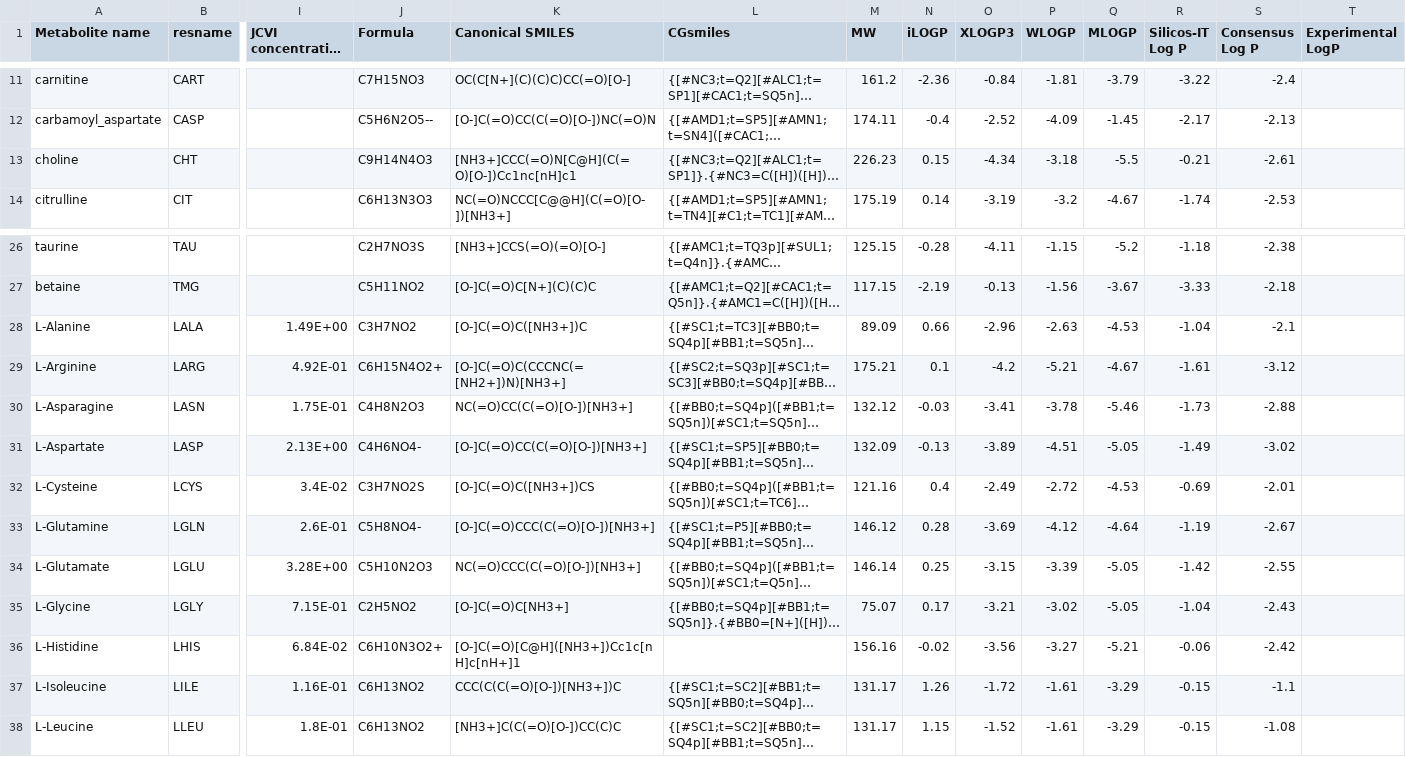
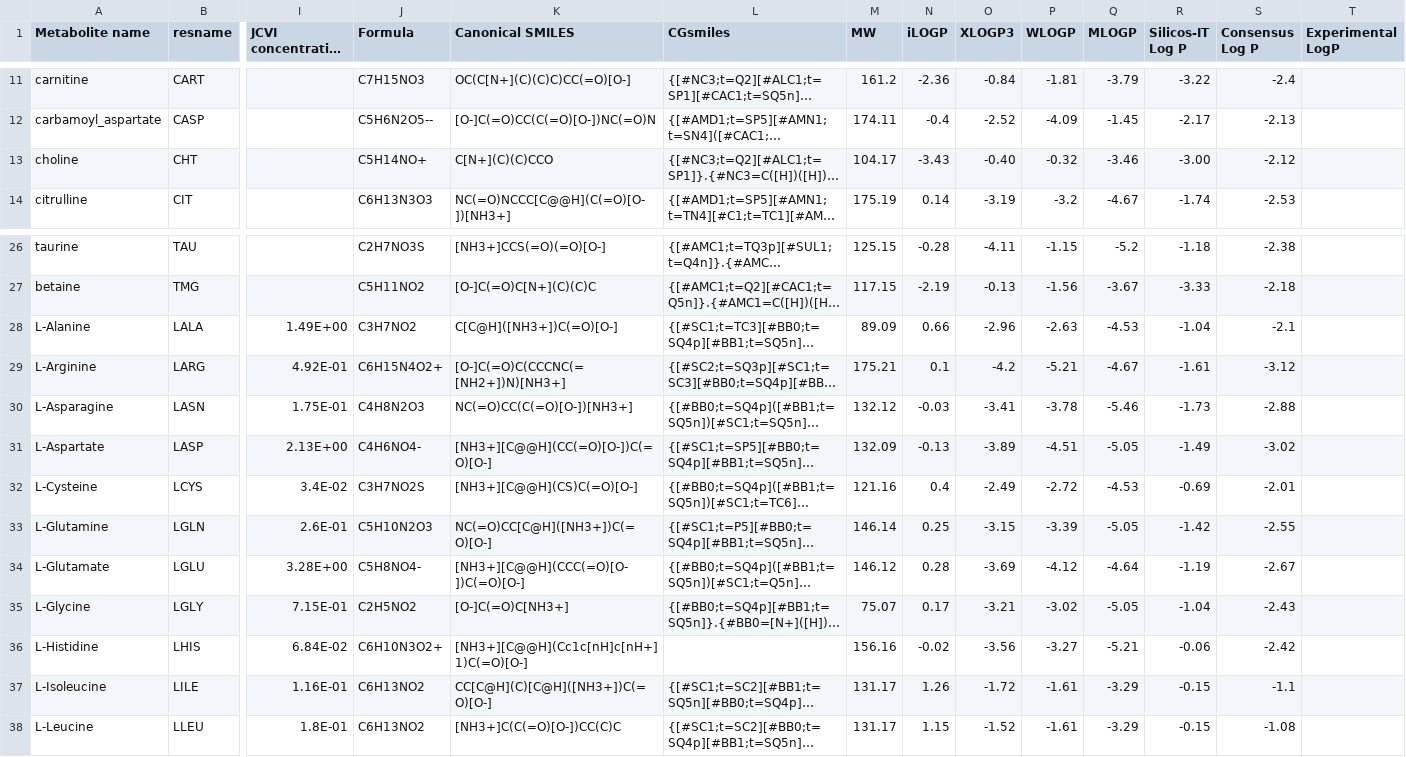
Before and after one commit to Martini-Force-Field-Initiative/M3-Metabolome, a CSV file: misc/database.csv, drawn as a sheet; only a part is shown, gaps mark what is left out; long unchanged cells end in …; the diff covers the shown part only; the diff names each change by its address in the sheet, - before the commit and + after, or states it on an @@ line.

Commit message:
Fix molecular stereochemistry, topology and mapping inconsistencies (#4)
- Correct swapped LGLN and LGLU database entries
- Restore authentic choline (CHT) formula, SMILES, MW, and logP values
- Specify explicit L-stereochemistry for chiral amino acids and L-lactate
- Fix duplicate GUA4 bead in GUA.map
- Fix duplicate GYN2 bead in GUDP.map and rename atom 16 to GYN5 in GUDP.itp/gro
- Fix URT.map atom 3 mapping and align bead count with 6-bead URT.itp topology
- Add comprehensive automated validation suite and test runner

```diff
--- a/misc/database.csv
+++ b/misc/database.csv
-J13 (Formula): C9H14N4O3
+J13 (Formula): C5H14NO+
-K13 (Canonical SMILES): [NH3+]CCC(=O)N[C@H](C(=O)[O-])Cc1nc[nH]c1
+K13 (Canonical SMILES): C[N+](C)(C)CCO
-M13 (MW): 226.23
+M13 (MW): 104.17
-N13 (iLOGP): 0.15
+N13 (iLOGP): -3.43
-O13 (XLOGP3): -4.34
+O13 (XLOGP3): -0.40
-P13 (WLOGP): -3.18
+P13 (WLOGP): -0.32
-Q13 (MLOGP): -5.5
+Q13 (MLOGP): -3.46
-R13 (Silicos-IT Log P): -0.21
+R13 (Silicos-IT Log P): -3.00
-S13 (Consensus Log P): -2.61
+S13 (Consensus Log P): -2.12
-K28 (Canonical SMILES): [O-]C(=O)C([NH3+])C
+K28 (Canonical SMILES): C[C@H]([NH3+])C(=O)[O-]
-K31 (Canonical SMILES): [O-]C(=O)CC(C(=O)[O-])[NH3+]
+K31 (Canonical SMILES): [NH3+][C@@H](CC(=O)[O-])C(=O)[O-]
-K32 (Canonical SMILES): [O-]C(=O)C([NH3+])CS
+K32 (Canonical SMILES): [NH3+][C@@H](CS)C(=O)[O-]
-J33 (Formula): C5H8NO4-
+J33 (Formula): C5H10N2O3
-K33 (Canonical SMILES): [O-]C(=O)CCC(C(=O)[O-])[NH3+]
+K33 (Canonical SMILES): NC(=O)CC[C@H]([NH3+])C(=O)[O-]
-M33 (MW): 146.12
+M33 (MW): 146.14
-N33 (iLOGP): 0.28
+N33 (iLOGP): 0.25
-O33 (XLOGP3): -3.69
+O33 (XLOGP3): -3.15
-P33 (WLOGP): -4.12
+P33 (WLOGP): -3.39
-Q33 (MLOGP): -4.64
+Q33 (MLOGP): -5.05
-R33 (Silicos-IT Log P): -1.19
+R33 (Silicos-IT Log P): -1.42
-S33 (Consensus Log P): -2.67
+S33 (Consensus Log P): -2.55
-J34 (Formula): C5H10N2O3
+J34 (Formula): C5H8NO4-
-K34 (Canonical SMILES): NC(=O)CCC(C(=O)[O-])[NH3+]
+K34 (Canonical SMILES): [NH3+][C@@H](CCC(=O)[O-])C(=O)[O-]
-M34 (MW): 146.14
+M34 (MW): 146.12
-N34 (iLOGP): 0.25
+N34 (iLOGP): 0.28
-O34 (XLOGP3): -3.15
+O34 (XLOGP3): -3.69
-P34 (WLOGP): -3.39
+P34 (WLOGP): -4.12
-Q34 (MLOGP): -5.05
+Q34 (MLOGP): -4.64
-R34 (Silicos-IT Log P): -1.42
+R34 (Silicos-IT Log P): -1.19
-S34 (Consensus Log P): -2.55
+S34 (Consensus Log P): -2.67
-K36 (Canonical SMILES): [O-]C(=O)[C@H]([NH3+])Cc1c[nH]c[nH+]1
+K36 (Canonical SMILES): [NH3+][C@@H](Cc1c[nH]c[nH+]1)C(=O)[O-]
-K37 (Canonical SMILES): CCC(C(C(=O)[O-])[NH3+])C
+K37 (Canonical SMILES): CC[C@H](C)[C@H]([NH3+])C(=O)[O-]
```
Also changed, not shown: 3 edited cells elsewhere in this file, 13 other files.
